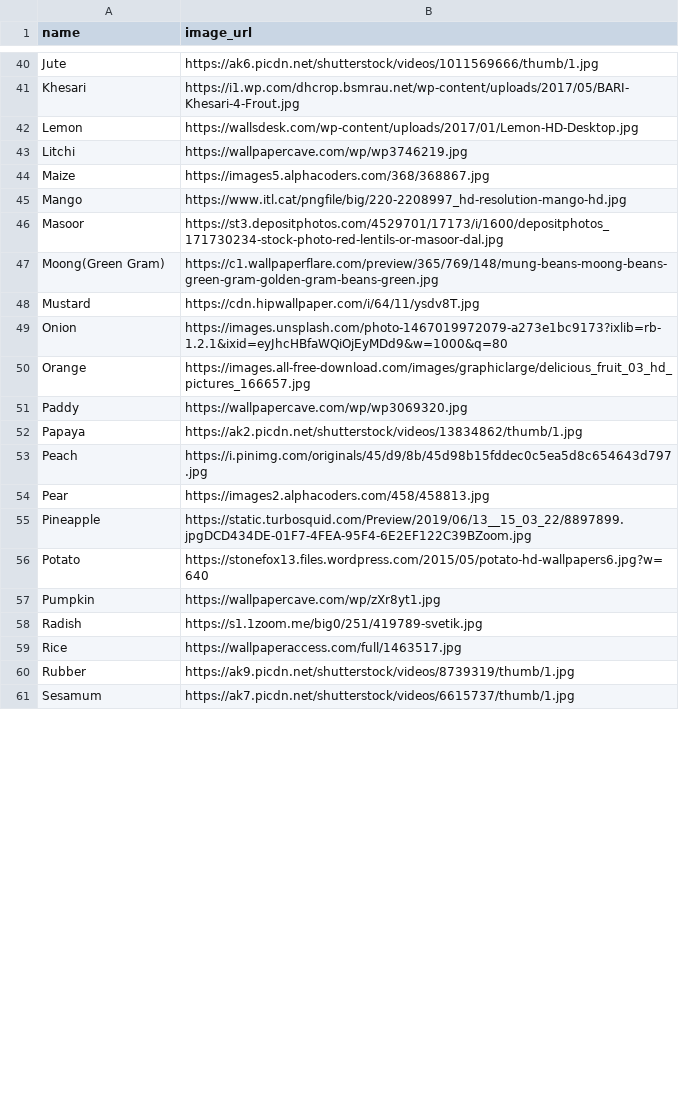
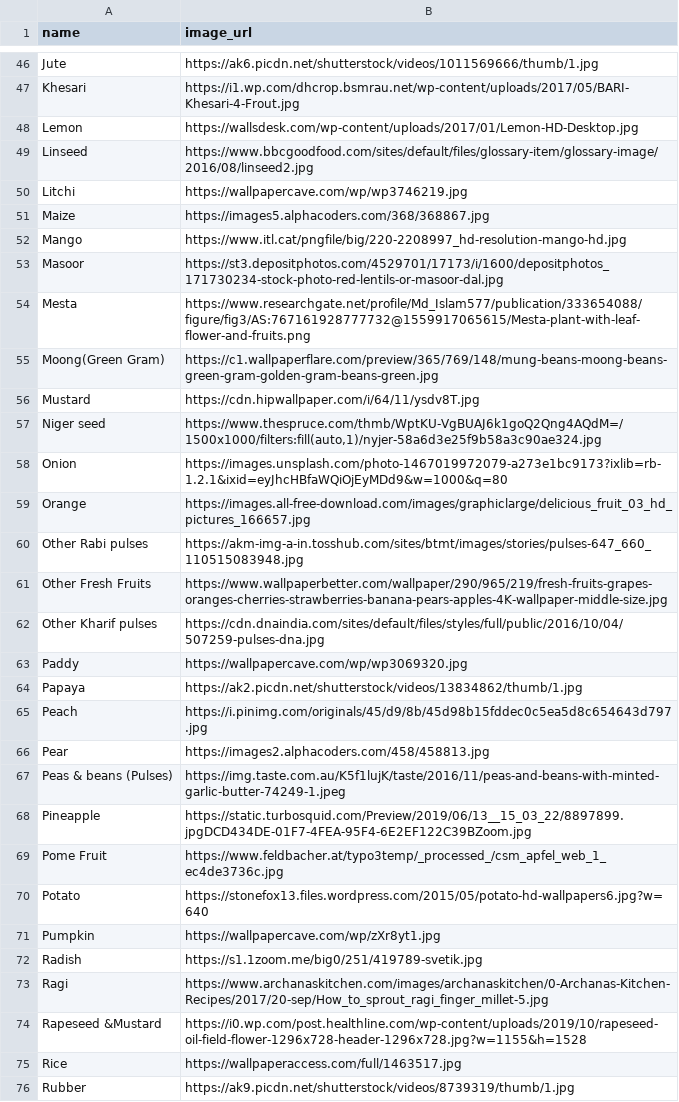
Before and after one commit to SRaiz/Krishi-Karma, a CSV file: crops.csv, drawn as a sheet; only a part is shown, gaps mark what is left out; the shorter side is filled out with more unchanged rows; the diff covers the shown part only; the diff names each change by its address in the sheet, - before the commit and + after, or states it on an @@ line.

```diff
--- a/crops.csv
+++ b/crops.csv
+row 49: Linseed | https://www.bbcgoodfood.com/sites/default/files/glossary-item/glossary-image/2016/08/linseed2.jpg
+row 54: Mesta | https://www.researchgate.net/profile/Md_Islam577/publication/333654088/figure/fig3/AS:767161928777732@1559917065615/Mesta-plant-with-leaf-flower-and-fruits.png
+row 57: Niger seed | https://www.thespruce.com/thmb/WptKU-VgBUAJ6k1goQ2Qng4AQdM=/1500x1000/filters:fill(auto,1)/nyjer-58a6d3e25f9b58a3c90ae324.jpg
+row 60: Other Rabi pulses | https://akm-img-a-in.tosshub.com/sites/btmt/images/stories/pulses-647_660_110515083948.jpg
+row 61: Other Fresh Fruits | https://www.wallpaperbetter.com/wallpaper/290/965/219/fresh-fruits-grapes-oranges-cherries-strawberries-banana-pears-apples-4K-wallpaper-middle-size.jpg
+row 62: Other Kharif pulses | https://cdn.dnaindia.com/sites/default/files/styles/full/public/2016/10/04/507259-pulses-dna.jpg
+row 67: Peas & beans (Pulses) | https://img.taste.com.au/K5f1lujK/taste/2016/11/peas-and-beans-with-minted-garlic-butter-74249-1.jpeg
+row 69: Pome Fruit | https://www.feldbacher.at/typo3temp/_processed_/csm_apfel_web_1_ec4de3736c.jpg
+row 73: Ragi | https://www.archanaskitchen.com/images/archanaskitchen/0-Archanas-Kitchen-Recipes/2017/20-sep/How_to_sprout_ragi_finger_millet-5.jpg
+row 74: Rapeseed &Mustard | https://i0.wp.com/post.healthline.com/wp-content/uploads/2019/10/rapeseed-oil-field-flower-1296x728-header-1296x728.jpg?w=1155&h=1528
```
Also changed, not shown: 10 added rows and 6 edited cells elsewhere in this file, 4 other files.
